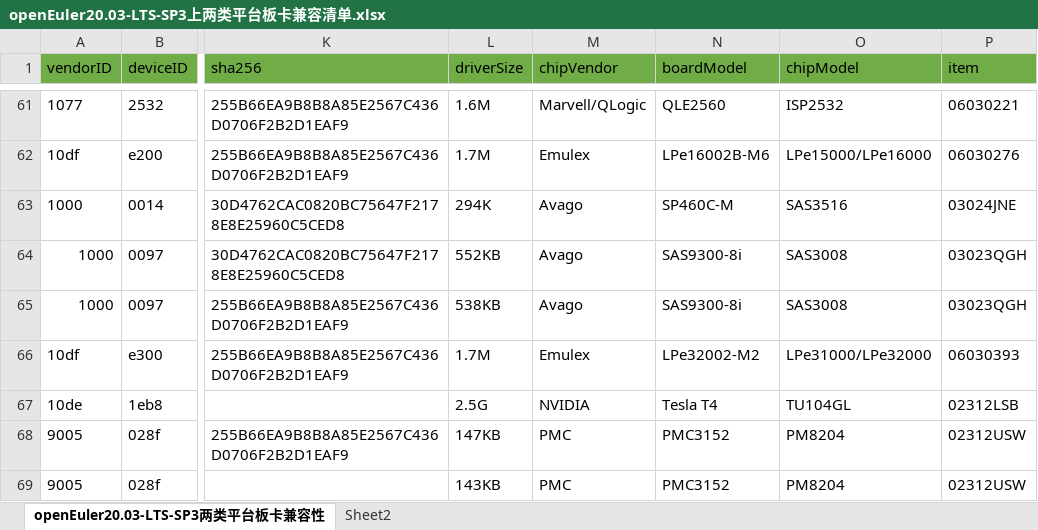
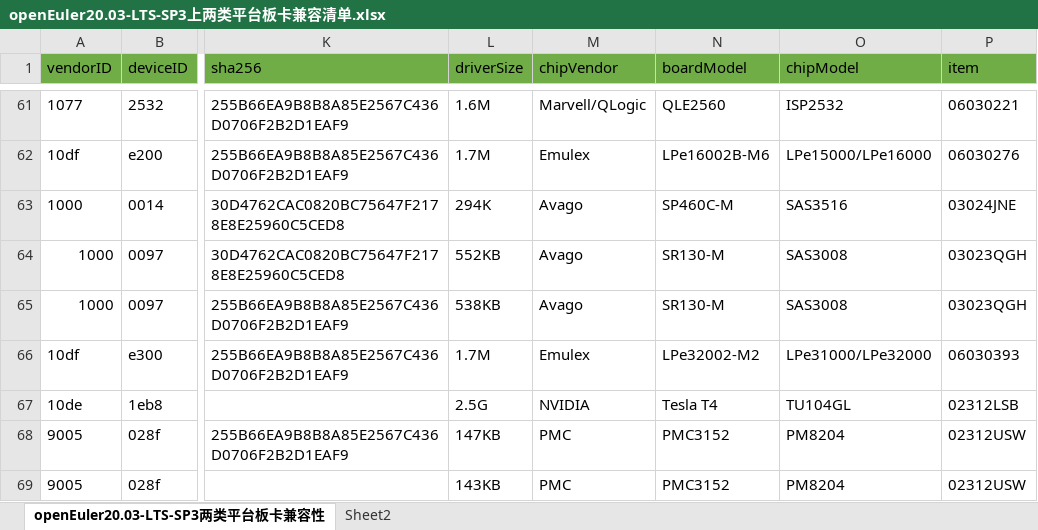
Before and after one commit to openeuler-mirror/website-v2, an Excel workbook: data/compatibility/openEuler20.03-LTS-SP3上两类平台板卡兼容清单.xlsx, sheet openEuler20.03-LTS-SP3两类平台板卡兼容性, drawn as a sheet; only a part is shown, gaps mark what is left out; values as stored, in another font and other column widths than the file's, no borders; the diff covers the shown part only; the diff names each change by its address in the sheet, - before the commit and + after, or states it on an @@ line.

```diff
--- a/data/compatibility/openEuler20.03-LTS-SP3上两类平台板卡兼容清单.xlsx (sheet openEuler20.03-LTS-SP3两类平台板卡兼容性)
+++ b/data/compatibility/openEuler20.03-LTS-SP3上两类平台板卡兼容清单.xlsx (sheet openEuler20.03-LTS-SP3两类平台板卡兼容性)
-N64:N65 (boardModel): SAS9300-8i
+N64:N65 (boardModel): SR130-M
```
Also changed, not shown: 5 added rows and 3 edited cells elsewhere in this sheet, data/compatibility/openEuler20.03-LTS-SP1上两类平台板卡兼容清单.xlsx, data/compatibility/openEuler22.03-LTS上两类平台板卡兼容清单.xlsx, 2 other files.
